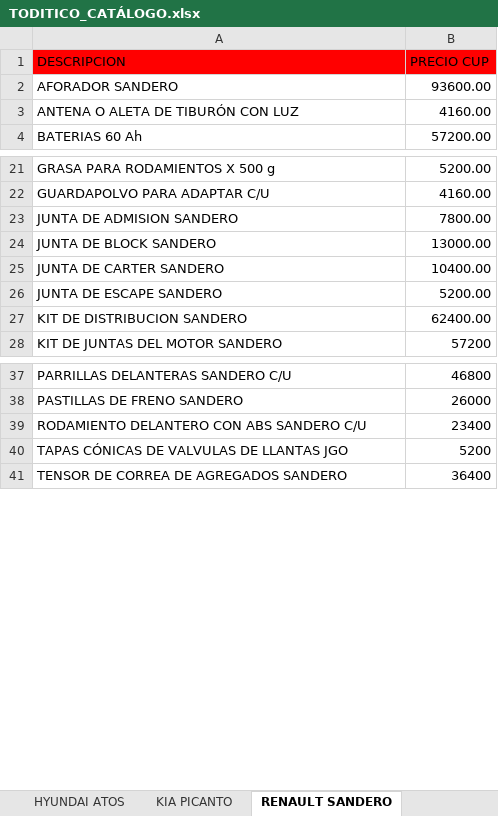
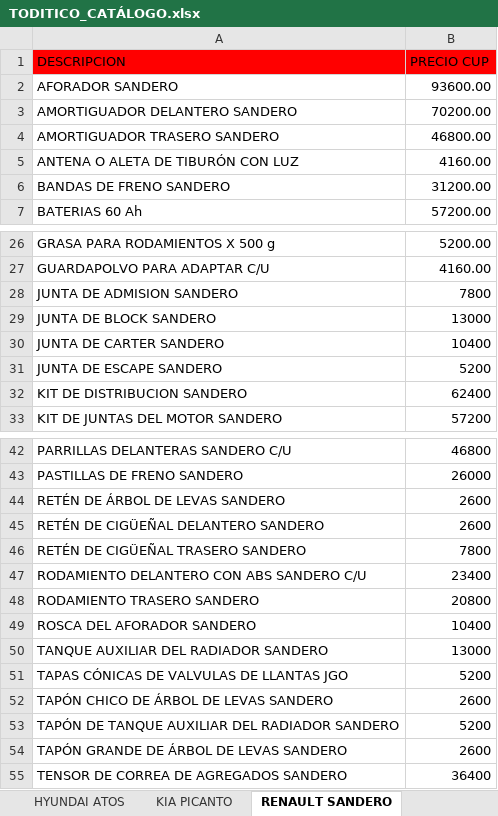
Before and after one commit to info-toditico/info-toditico.github.io, an Excel workbook: clientes/files/TODITICO_CATÁLOGO.xlsx, sheet RENAULT SANDERO, drawn as a sheet; only a part is shown, gaps mark what is left out; values as stored, in another font and other column widths than the file's, no borders; addresses are those after the commit; the diff covers the shown part only; the diff names each change by its address in the sheet, - before the commit and + after, or states it on an @@ line.

```diff
--- a/clientes/files/TODITICO_CATÁLOGO.xlsx (sheet RENAULT SANDERO)
+++ b/clientes/files/TODITICO_CATÁLOGO.xlsx (sheet RENAULT SANDERO)
+row 3: AMORTIGUADOR DELANTERO SANDERO | 70200.00
+row 4: AMORTIGUADOR TRASERO SANDERO | 46800.00
+row 6: BANDAS DE FRENO SANDERO | 31200.00
-B28 (PRECIO CUP): 7800.00
+B28 (PRECIO CUP): 7800
-B29 (PRECIO CUP): 13000.00
+B29 (PRECIO CUP): 13000
-B30 (PRECIO CUP): 10400.00
+B30 (PRECIO CUP): 10400
-B31 (PRECIO CUP): 5200.00
+B31 (PRECIO CUP): 5200
-B32 (PRECIO CUP): 62400.00
+B32 (PRECIO CUP): 62400
+row 44: RETÉN DE ÁRBOL DE LEVAS SANDERO | 2600
+row 45: RETÉN DE CIGÜEÑAL DELANTERO SANDERO | 2600
+row 46: RETÉN DE CIGÜEÑAL TRASERO SANDERO | 7800
+row 48: RODAMIENTO TRASERO SANDERO | 20800
+row 49: ROSCA DEL AFORADOR SANDERO | 10400
+row 50: TANQUE AUXILIAR DEL RADIADOR SANDERO | 13000
+row 52: TAPÓN CHICO DE ÁRBOL DE LEVAS SANDERO | 2600
+row 53: TAPÓN DE TANQUE AUXILIAR DEL RADIADOR SANDERO | 5200
+row 54: TAPÓN GRANDE DE ÁRBOL DE LEVAS SANDERO | 2600
```
Also changed, not shown: 2 added rows elsewhere in this sheet, sheet HYUNDAI ATOS, sheet KIA PICANTO, sheet ACEITES, LUBRICANTES Y OTROS, 1 other file.
